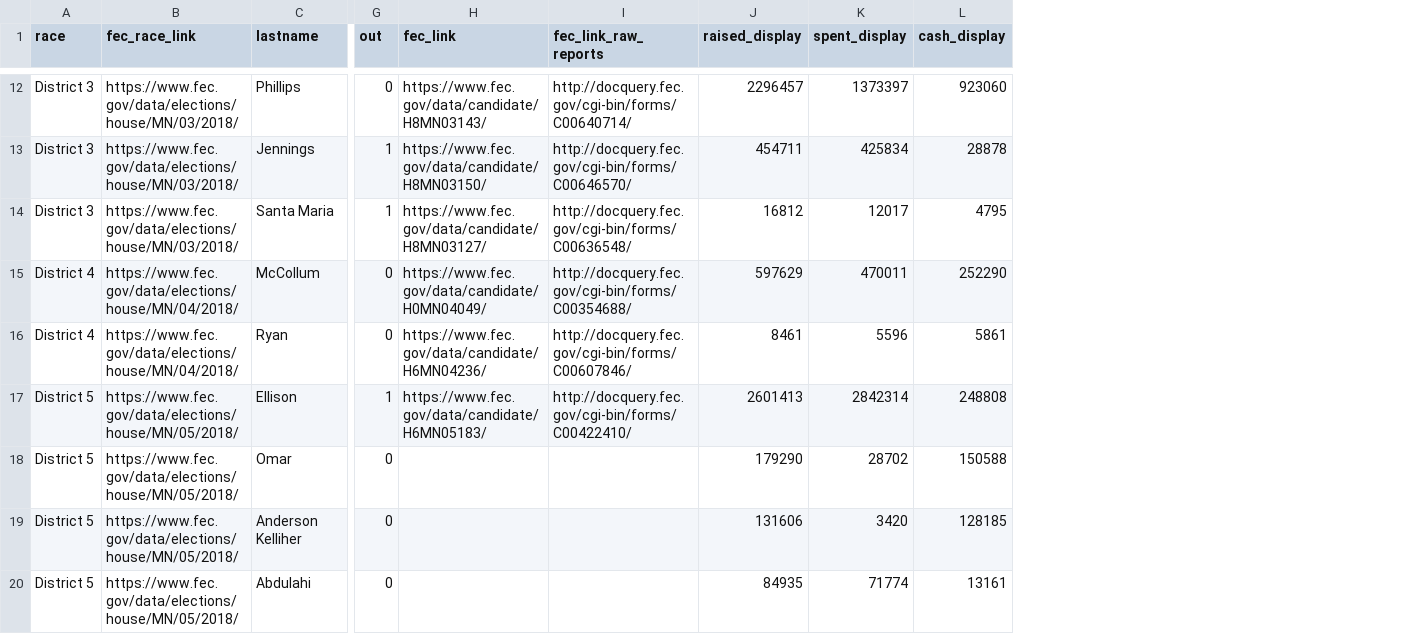
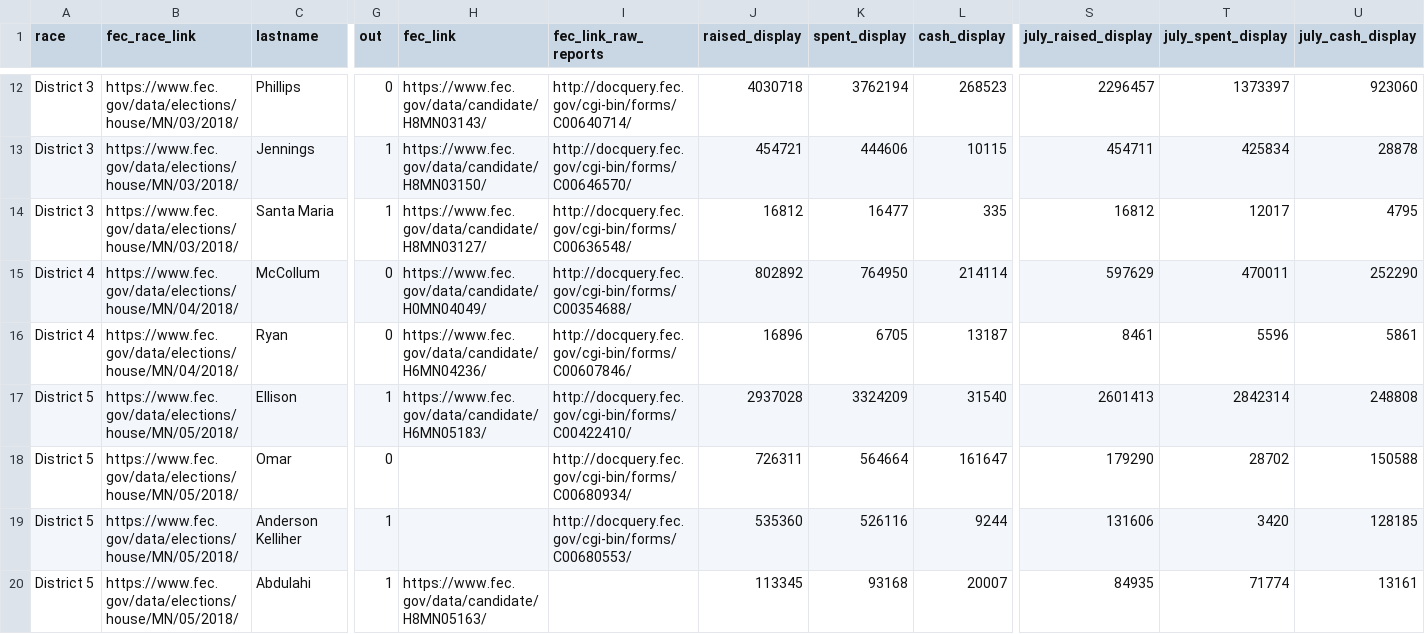
Before and after one commit to striblab/campfi-2018, a CSV file: sources/house.csv, drawn as a sheet; only a part is shown, gaps mark what is left out; the diff covers the shown part only; the diff names each change by its address in the sheet, - before the commit and + after, or states it on an @@ line.

Commit message:
Senate data

```diff
--- a/sources/house.csv
+++ b/sources/house.csv
+column S (july_raised_display), rows 12-20: 2296457 | 454711 | 16812 | 597629 | 8461 | 2601413 | 179290 | 131606 | 84935
+column T (july_spent_display), rows 12-20: 1373397 | 425834 | 12017 | 470011 | 5596 | 2842314 | 28702 | 3420 | 71774
+column U (july_cash_display), rows 12-20: 923060 | 28878 | 4795 | 252290 | 5861 | 248808 | 150588 | 128185 | 13161
-J12 (raised_display): 2296457
+J12 (raised_display): 4030718
-K12 (spent_display): 1373397
+K12 (spent_display): 3762194
-L12 (cash_display): 923060
+L12 (cash_display): 268523
-J13 (raised_display): 454711
+J13 (raised_display): 454721
-K13 (spent_display): 425834
+K13 (spent_display): 444606
-L13 (cash_display): 28878
+L13 (cash_display): 10115
-K14 (spent_display): 12017
+K14 (spent_display): 16477
-L14 (cash_display): 4795
+L14 (cash_display): 335
-J15 (raised_display): 597629
+J15 (raised_display): 802892
-K15 (spent_display): 470011
+K15 (spent_display): 764950
-L15 (cash_display): 252290
+L15 (cash_display): 214114
-J16 (raised_display): 8461
+J16 (raised_display): 16896
-K16 (spent_display): 5596
+K16 (spent_display): 6705
-L16 (cash_display): 5861
+L16 (cash_display): 13187
-J17 (raised_display): 2601413
+J17 (raised_display): 2937028
-K17 (spent_display): 2842314
+K17 (spent_display): 3324209
-L17 (cash_display): 248808
+L17 (cash_display): 31540
-I18 (fec_link_raw_reports): (empty)
+I18 (fec_link_raw_reports): http://docquery.fec.gov/cgi-bin/forms/C00680934/
-J18 (raised_display): 179290
+J18 (raised_display): 726311
-K18 (spent_display): 28702
+K18 (spent_display): 564664
-L18 (cash_display): 150588
+L18 (cash_display): 161647
-G19:G20 (out): 0
+G19:G20 (out): 1
-I19 (fec_link_raw_reports): (empty)
+I19 (fec_link_raw_reports): http://docquery.fec.gov/cgi-bin/forms/C00680553/
-J19 (raised_display): 131606
+J19 (raised_display): 535360
-K19 (spent_display): 3420
+K19 (spent_display): 526116
-L19 (cash_display): 128185
+L19 (cash_display): 9244
-H20 (fec_link): (empty)
+H20 (fec_link): https://www.fec.gov/data/candidate/H8MN05163/
-J20 (raised_display): 84935
+J20 (raised_display): 113345
-K20 (spent_display): 71774
+K20 (spent_display): 93168
-L20 (cash_display): 13161
+L20 (cash_display): 20007
```
Also changed, not shown: 80 edited cells elsewhere in this file, sources/senate.csv, 6 other files.
